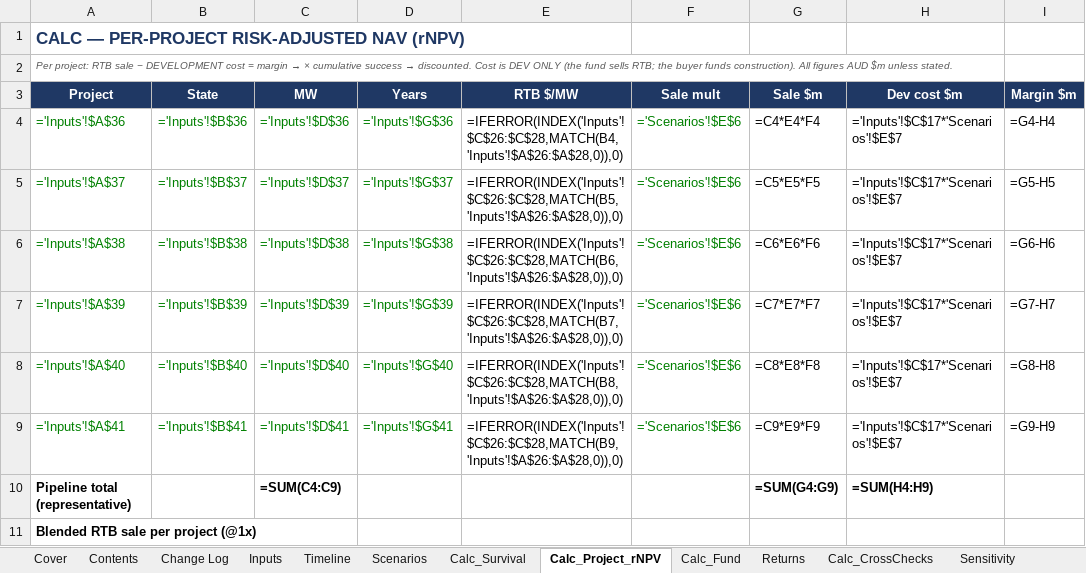
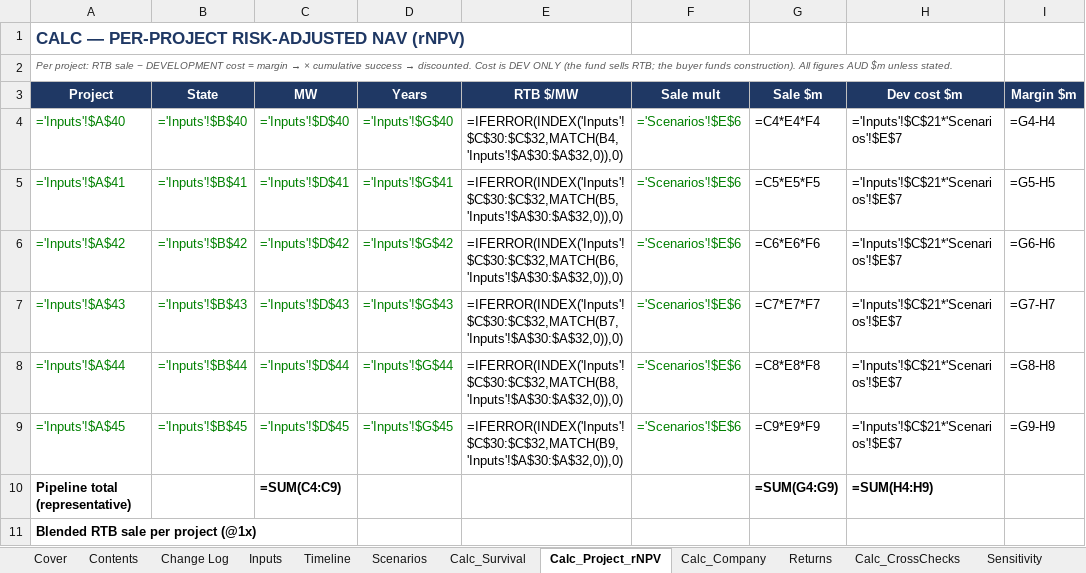
Before and after one commit to Janeqw/PE_Battery-Energy-Storage-System-BESS, an Excel workbook: financial_models/BESS_Valuation.xlsx, sheet Calc_Project_rNPV, drawn as a sheet; only a part is shown; values as stored, in another font and other column widths than the file's, no borders; formulas without a stored value are shown as written; the diff names each change by its address in the sheet, - before the commit and + after, or states it on an @@ line.

Commit message:
Part B (code): reframe fund LP -> direct shareholder
Model now values a DIRECT-EQUITY stake in the company (we buy shares), not a
fund LP commitment. The gate logic and the value-chain comparison are unchanged.

- config/assumptions.yaml: removed fund fees (entry/mgmt/carry/hurdle); renamed
  `fund` -> `company` (programme capital); added an `equity_deal` block of
  PLACEHOLDERS — pre_money, investment_amount, option_pool_pct,
  future_round_dilution_pct, liquidation_preference_x, exit_equity_multiple,
  exit_year.
- valuation_engine.py: company_metrics (net programme profit -> exit equity =
  net x platform multiple); cap_table (post-money, ownership, dilution);
  investor_return (1x non-participating liquidation preference -> our proceeds ->
  MOIC/IRR over the exit year); First-Chicago weights PROCEEDS then derives the
  expected MOIC/IRR; develop_flip_business for the value-chain Stage 1.
- build_model.py: Calc_Fund -> Calc_Company; Returns -> cap table + return on our
  shares; Sensitivity -> our equity IRR; checks add the ownership identities.
  Master check OK, zero error cells (formulas recalc); ties to the engine.
- stage_analysis: Stage 1 = company develop-and-flip business return; relabelled.
- make_report / export_model_preview / refresh_model_inputs reframed; figures,
  dashboard, MODEL_PREVIEW, STAGE_COMPARISON, notebooks regenerated.
- tests: ownership = investment / post-money; recalc green. 22 passed.

Result (placeholders $2m into $8m pre): 20% entry / 14.4% diluted; expected
return on our shares MOIC ~1.44x, IRR ~7.6%; Conservative is a total loss.

```diff
--- a/financial_models/BESS_Valuation.xlsx (sheet Calc_Project_rNPV)
+++ b/financial_models/BESS_Valuation.xlsx (sheet Calc_Project_rNPV)
-sheet tab: Calc_Fund
+sheet tab: Calc_Company
-A4 (Project): ='Inputs'!$A$36
+A4 (Project): ='Inputs'!$A$40
-B4 (State): ='Inputs'!$B$36
+B4 (State): ='Inputs'!$B$40
-C4 (MW): ='Inputs'!$D$36
+C4 (MW): ='Inputs'!$D$40
-D4 (Years): ='Inputs'!$G$36
+D4 (Years): ='Inputs'!$G$40
-E4 (RTB $/MW): =IFERROR(INDEX('Inputs'!$C$26:$C$28,MATCH(B4,'Inputs'!$A$26:$A$28,0)),0)
+E4 (RTB $/MW): =IFERROR(INDEX('Inputs'!$C$30:$C$32,MATCH(B4,'Inputs'!$A$30:$A$32,0)),0)
-H4:H9 (Dev cost $m): ='Inputs'!$C$17*'Scenarios'!$E$7
+H4:H9 (Dev cost $m): ='Inputs'!$C$21*'Scenarios'!$E$7
-A5 (Project): ='Inputs'!$A$37
+A5 (Project): ='Inputs'!$A$41
-B5 (State): ='Inputs'!$B$37
+B5 (State): ='Inputs'!$B$41
-C5 (MW): ='Inputs'!$D$37
+C5 (MW): ='Inputs'!$D$41
-D5 (Years): ='Inputs'!$G$37
+D5 (Years): ='Inputs'!$G$41
-E5 (RTB $/MW): =IFERROR(INDEX('Inputs'!$C$26:$C$28,MATCH(B5,'Inputs'!$A$26:$A$28,0)),0)
+E5 (RTB $/MW): =IFERROR(INDEX('Inputs'!$C$30:$C$32,MATCH(B5,'Inputs'!$A$30:$A$32,0)),0)
-A6 (Project): ='Inputs'!$A$38
+A6 (Project): ='Inputs'!$A$42
-B6 (State): ='Inputs'!$B$38
+B6 (State): ='Inputs'!$B$42
-C6 (MW): ='Inputs'!$D$38
+C6 (MW): ='Inputs'!$D$42
-D6 (Years): ='Inputs'!$G$38
+D6 (Years): ='Inputs'!$G$42
-E6 (RTB $/MW): =IFERROR(INDEX('Inputs'!$C$26:$C$28,MATCH(B6,'Inputs'!$A$26:$A$28,0)),0)
+E6 (RTB $/MW): =IFERROR(INDEX('Inputs'!$C$30:$C$32,MATCH(B6,'Inputs'!$A$30:$A$32,0)),0)
-A7 (Project): ='Inputs'!$A$39
+A7 (Project): ='Inputs'!$A$43
-B7 (State): ='Inputs'!$B$39
+B7 (State): ='Inputs'!$B$43
-C7 (MW): ='Inputs'!$D$39
+C7 (MW): ='Inputs'!$D$43
-D7 (Years): ='Inputs'!$G$39
+D7 (Years): ='Inputs'!$G$43
-E7 (RTB $/MW): =IFERROR(INDEX('Inputs'!$C$26:$C$28,MATCH(B7,'Inputs'!$A$26:$A$28,0)),0)
+E7 (RTB $/MW): =IFERROR(INDEX('Inputs'!$C$30:$C$32,MATCH(B7,'Inputs'!$A$30:$A$32,0)),0)
-A8 (Project): ='Inputs'!$A$40
+A8 (Project): ='Inputs'!$A$44
-B8 (State): ='Inputs'!$B$40
+B8 (State): ='Inputs'!$B$44
-C8 (MW): ='Inputs'!$D$40
+C8 (MW): ='Inputs'!$D$44
-D8 (Years): ='Inputs'!$G$40
+D8 (Years): ='Inputs'!$G$44
-E8 (RTB $/MW): =IFERROR(INDEX('Inputs'!$C$26:$C$28,MATCH(B8,'Inputs'!$A$26:$A$28,0)),0)
+E8 (RTB $/MW): =IFERROR(INDEX('Inputs'!$C$30:$C$32,MATCH(B8,'Inputs'!$A$30:$A$32,0)),0)
-A9 (Project): ='Inputs'!$A$41
+A9 (Project): ='Inputs'!$A$45
-B9 (State): ='Inputs'!$B$41
+B9 (State): ='Inputs'!$B$45
-C9 (MW): ='Inputs'!$D$41
+C9 (MW): ='Inputs'!$D$45
-D9 (Years): ='Inputs'!$G$41
+D9 (Years): ='Inputs'!$G$45
-E9 (RTB $/MW): =IFERROR(INDEX('Inputs'!$C$26:$C$28,MATCH(B9,'Inputs'!$A$26:$A$28,0)),0)
+E9 (RTB $/MW): =IFERROR(INDEX('Inputs'!$C$30:$C$32,MATCH(B9,'Inputs'!$A$30:$A$32,0)),0)
```
Also changed, not shown: sheet Returns, sheet Sensitivity, sheet Inputs, sheet Calc_Company, sheet Dashboard, sheet Checks, 6 more sheets, 17 other files.
